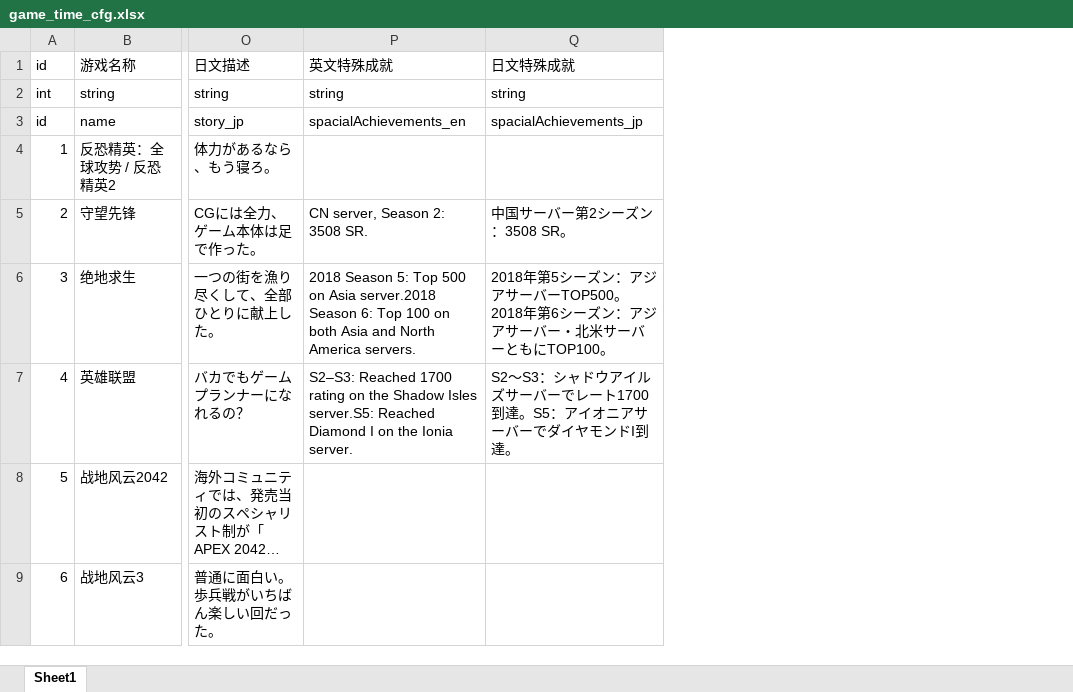
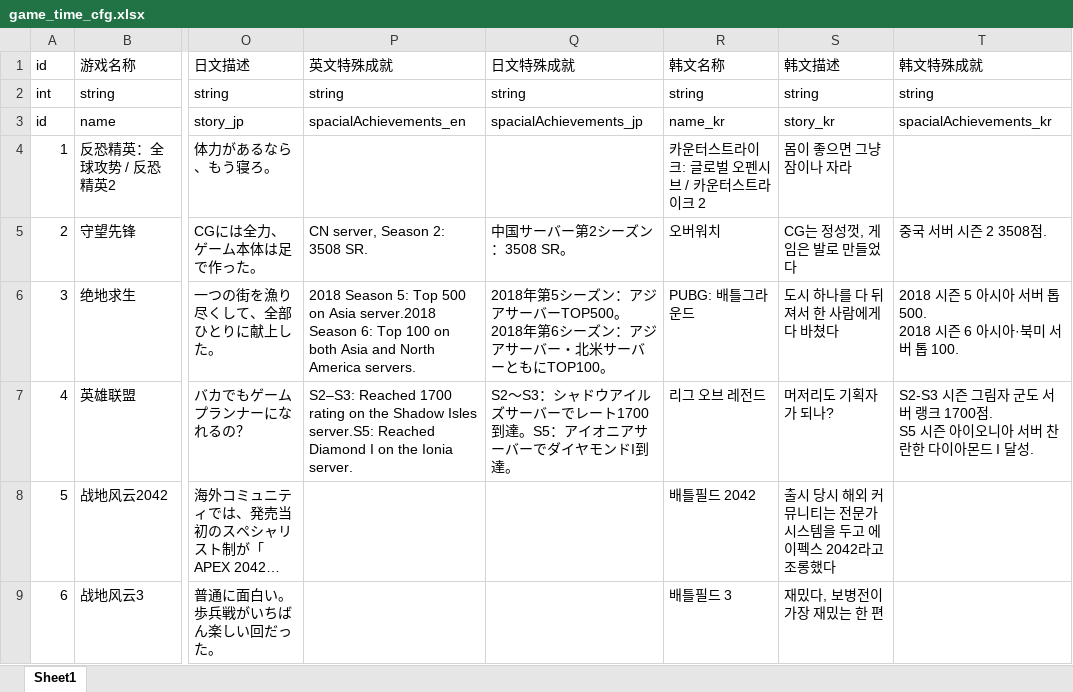
Before and after one commit to jianzou1/Emanon, an Excel workbook: cfg/excel/game_time_cfg.xlsx, sheet Sheet1, drawn as a sheet; only a part is shown, gaps mark what is left out; long unchanged cells end in …; values as stored, in another font and other column widths than the file's, no borders; ↵ is a line break in a cell; the diff names each change by its address in the sheet, - before the commit and + after, or states it on an @@ line.

Commit message:
feat(i18n): 增加韩语支持
- lang_cfg 扩到 cn/en/jp/kr，补齐 94 条文案，并补上代码引用但配置缺失的 msg_location_unknown
- game_time_cfg 增加 name_kr / story_kr / spacialAchievements_kr，102 款游戏全量补齐
- utils LANG_SUFFIX 增加 kr；每日弹窗语言下拉增加 한국어
- langManager 增加 LANG_ATTR 与 #syncHtmlLang，把 <html lang> 同步为 zh-CN / en / ja / ko
- baselineTest 字幕补韩文，pickText 改为按语言取字段、缺失回退英文
- style.css 韩文字体只在 :root:lang(ko) 内覆盖（Malgun Gothic 含 Hanja，放进公共栈会抢走中日字形），
  韩语断行加 word-break: keep-all

```diff
--- a/cfg/excel/game_time_cfg.xlsx (sheet Sheet1)
+++ b/cfg/excel/game_time_cfg.xlsx (sheet Sheet1)
+column R (韩文名称), rows 2-9: string | name_kr | 카운터스트라이크: 글로벌 오펜시브 / 카운터스트라이크 2 | 오버워치 | PUBG: 배틀그라운드 | 리그 오브 레전드 | 배틀필드 2042 | 배틀필드 3
+column S (韩文描述), rows 2-9: string | story_kr | 몸이 좋으면 그냥 잠이나 자라 | CG는 정성껏, 게임은 발로 만들었다 | 도시 하나를 다 뒤져서 한 사람에게 다 바쳤다 | 머저리도 기획자가 되나? | 출시 당시 해외 커뮤니티는 전문가 시스템을 두고 에이펙스 2042라고 조롱했다 | 재밌다, 보병전이 가장 재밌는 한 편
+column T (韩文特殊成就), rows 2-7: string | spacialAchievements_kr |  | 중국 서버 시즌 2 3508점. | 2018 시즌 5 아시아 서버 톱 500. ↵ 2018 시즌 6 아시아·북미 서버 톱 100. | S2-S3 시즌 그림자 군도 서버 랭크 1700점. ↵ S5 시즌 아이오니아 서버 찬란한 다이아몬드 I 달성.
```
Also changed, not shown: cfg/excel/lang_cfg.xlsx, 17 other files.
